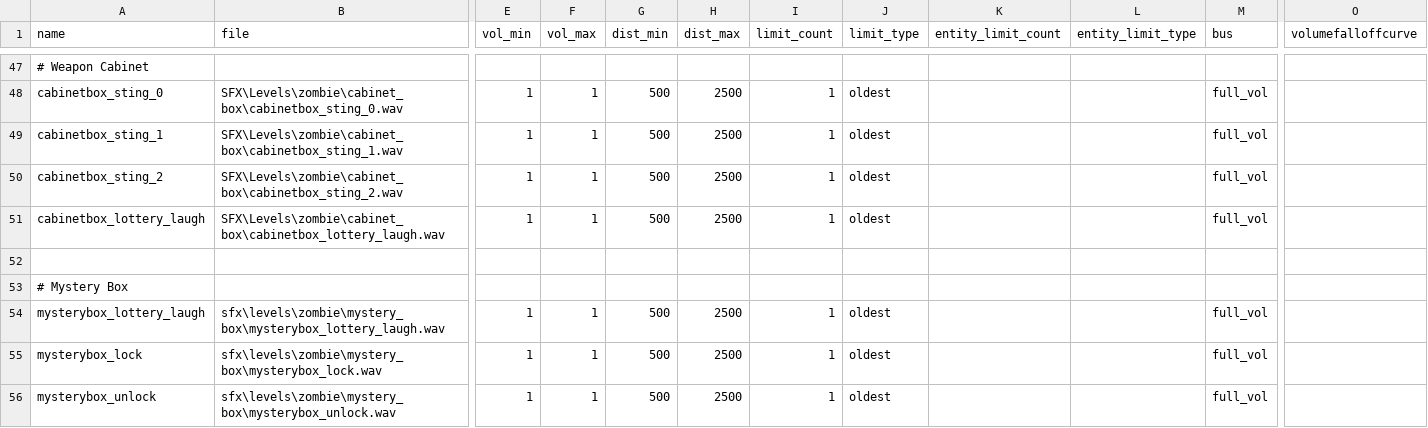
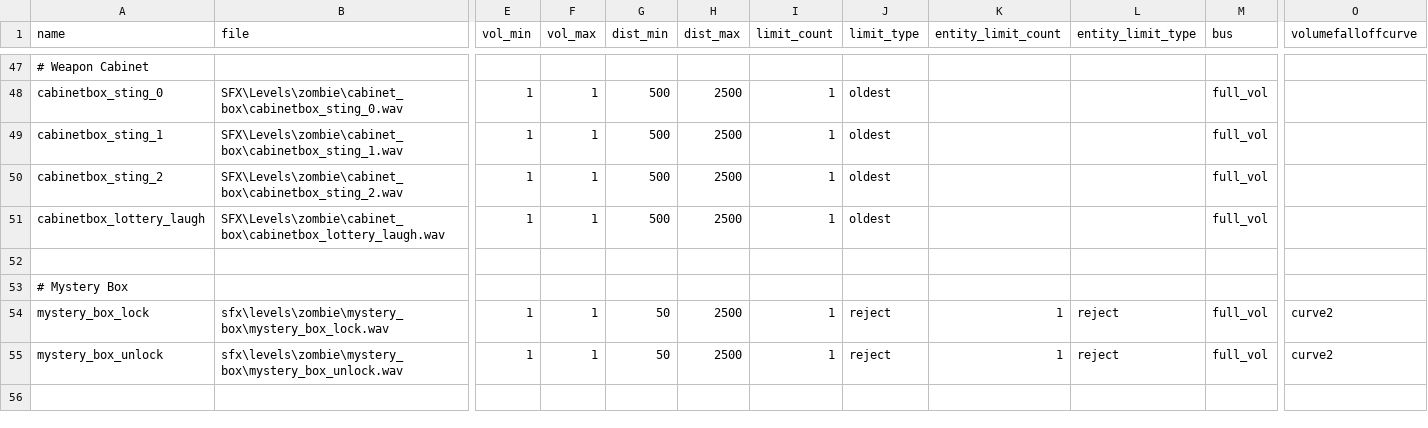
Before and after one commit to Keyware-Digital/NDU-Reloaded, a CSV file: soundaliases/mod_ndu_powerup.csv, drawn as a sheet; only a part is shown, gaps mark what is left out; removed rows and columns are numbered as before the commit, all else as after; rows hold the shown columns only; the diff names each change by its address in the sheet, - before the commit and + after, or states it on an @@ line.

```diff
--- a/soundaliases/mod_ndu_powerup.csv
+++ b/soundaliases/mod_ndu_powerup.csv
-row 54: mysterybox_lottery_laugh | sfx\levels\zombie\mystery_box\mysterybox_lottery_laugh.wav | 1 | 1 | 500 | 2500 | 1 | oldest |  |  | full_vol
-row 55: mysterybox_lock | sfx\levels\zombie\mystery_box\mysterybox_lock.wav | 1 | 1 | 500 | 2500 | 1 | oldest |  |  | full_vol
-row 56: mysterybox_unlock | sfx\levels\zombie\mystery_box\mysterybox_unlock.wav | 1 | 1 | 500 | 2500 | 1 | oldest |  |  | full_vol
+row 54: mystery_box_lock | sfx\levels\zombie\mystery_box\mystery_box_lock.wav | 1 | 1 | 50 | 2500 | 1 | reject | 1 | reject | full_vol | curve2
+row 55: mystery_box_unlock | sfx\levels\zombie\mystery_box\mystery_box_unlock.wav | 1 | 1 | 50 | 2500 | 1 | reject | 1 | reject | full_vol | curve2
```
Also changed, not shown: mod.csv, soundaliases/mod_ndu.csv, 52 other files.
